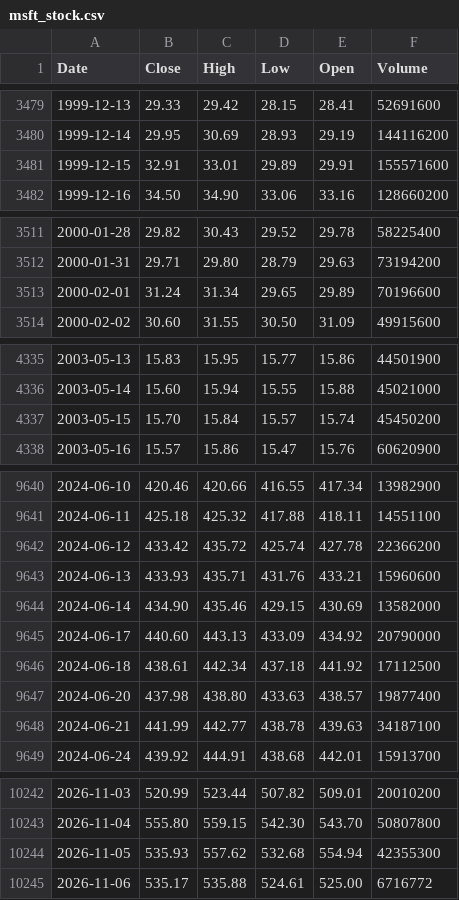
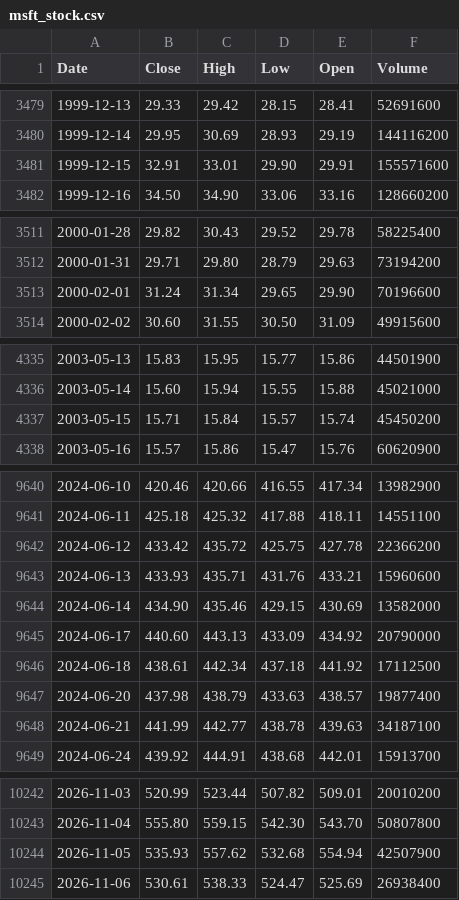
Before and after one commit to deraficionado-gif/stocks, a CSV file: data/msft_stock.csv, drawn as a sheet; only a part is shown, gaps mark what is left out; the diff covers the shown part only.

```diff
--- a/data/msft_stock.csv
+++ b/data/msft_stock.csv
@@ -3480,3 +3480,3 @@ Date,Close,High,Low,Open,Volume
 1999-12-14,29.95,30.69,28.93,29.19,144116200
-1999-12-15,32.91,33.01,29.89,29.91,155571600
+1999-12-15,32.91,33.01,29.90,29.91,155571600
 1999-12-16,34.50,34.90,33.06,33.16,128660200
@@ -3512,3 +3512,3 @@ Date,Close,High,Low,Open,Volume
 2000-01-31,29.71,29.80,28.79,29.63,73194200
-2000-02-01,31.24,31.34,29.65,29.89,70196600
+2000-02-01,31.24,31.34,29.65,29.90,70196600
 2000-02-02,30.60,31.55,30.50,31.09,49915600
@@ -4336,3 +4336,3 @@ Date,Close,High,Low,Open,Volume
 2003-05-14,15.60,15.94,15.55,15.88,45021000
-2003-05-15,15.70,15.84,15.57,15.74,45450200
+2003-05-15,15.71,15.84,15.57,15.74,45450200
 2003-05-16,15.57,15.86,15.47,15.76,60620900
@@ -9641,3 +9641,3 @@ Date,Close,High,Low,Open,Volume
 2024-06-11,425.18,425.32,417.88,418.11,14551100
-2024-06-12,433.42,435.72,425.74,427.78,22366200
+2024-06-12,433.42,435.72,425.75,427.78,22366200
 2024-06-13,433.93,435.71,431.76,433.21,15960600
@@ -9646,3 +9646,3 @@ Date,Close,High,Low,Open,Volume
 2024-06-18,438.61,442.34,437.18,441.92,17112500
-2024-06-20,437.98,438.80,433.63,438.57,19877400
+2024-06-20,437.98,438.79,433.63,438.57,19877400
 2024-06-21,441.99,442.77,438.78,439.63,34187100
@@ -10243,3 +10243,3 @@ Date,Close,High,Low,Open,Volume
 2026-11-04,555.80,559.15,542.30,543.70,50807800
-2026-11-05,535.93,557.62,532.68,554.94,42355300
-2026-11-06,535.17,535.88,524.61,525.00,6716772
+2026-11-05,535.93,557.62,532.68,554.94,42507900
+2026-11-06,530.61,538.33,524.47,525.69,26938400
```
Also changed, not shown: 25 edited cells elsewhere in this file, data/aapl_stock.csv.
